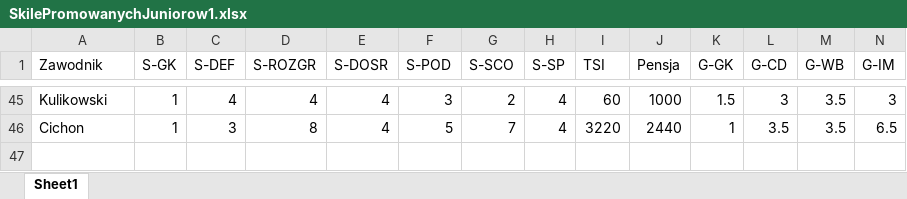
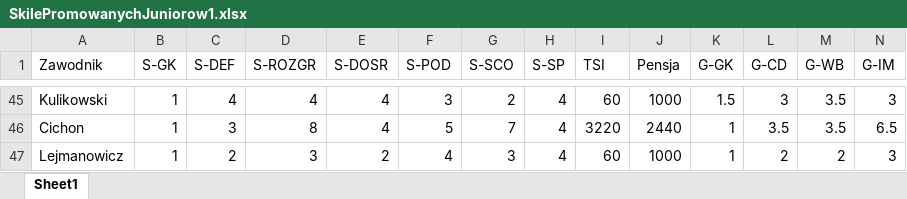
Before and after one commit to razor-blue/Hattrick_Scrapper, an Excel workbook: src/data/SkilePromowanychJuniorow1.xlsx, sheet Sheet1, drawn as a sheet; only a part is shown, gaps mark what is left out; values as stored, in another font and other column widths than the file's, no borders; conditional formats not drawn; rows hold the shown columns only; the diff names each change by its address in the sheet, - before the commit and + after, or states it on an @@ line.

```diff
--- a/src/data/SkilePromowanychJuniorow1.xlsx (sheet Sheet1)
+++ b/src/data/SkilePromowanychJuniorow1.xlsx (sheet Sheet1)
+row 47: Lejmanowicz | 1 | 2 | 3 | 2 | 4 | 3 | 4 | 60 | 1000 | 1 | 2 | 2 | 3
```
Also changed, not shown: 9 other files.
